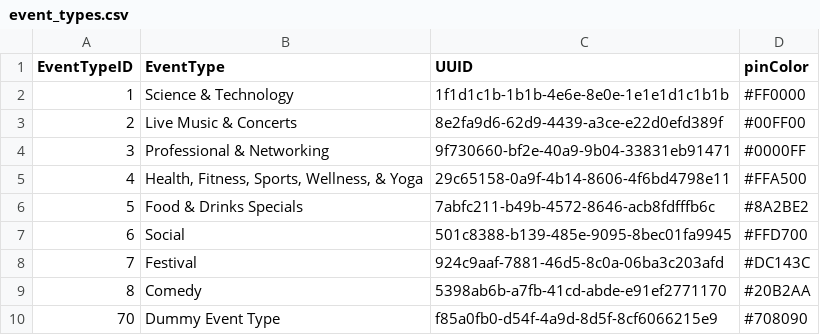
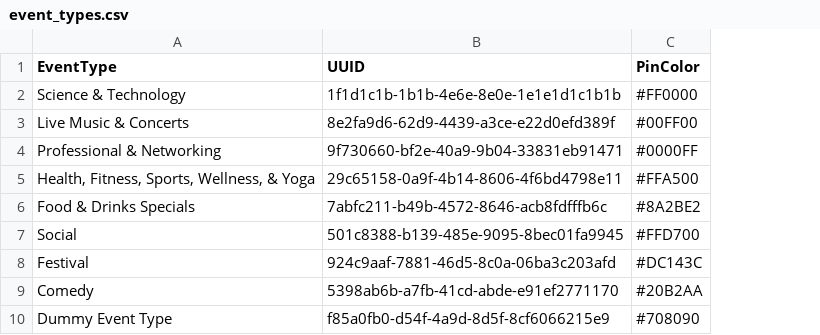
Before and after one commit to BigOleHealz/EventDiscoveryApp, a CSV file: Testing/data/csv/enriched/event_types.csv, drawn as a sheet; removed rows and columns are numbered as before the commit, all else as after; the diff names each change by its address in the sheet, - before the commit and + after, or states it on an @@ line.

```diff
--- a/Testing/data/csv/enriched/event_types.csv
+++ b/Testing/data/csv/enriched/event_types.csv
-column A (EventTypeID), rows 2-10: 1 | 2 | 3 | 4 | 5 | 6 | 7 | 8 | 70
-C1: pinColor
+C1: PinColor
```
Also changed, not shown: Testing/data/csv/enriched/persons.csv, 11 other files.
